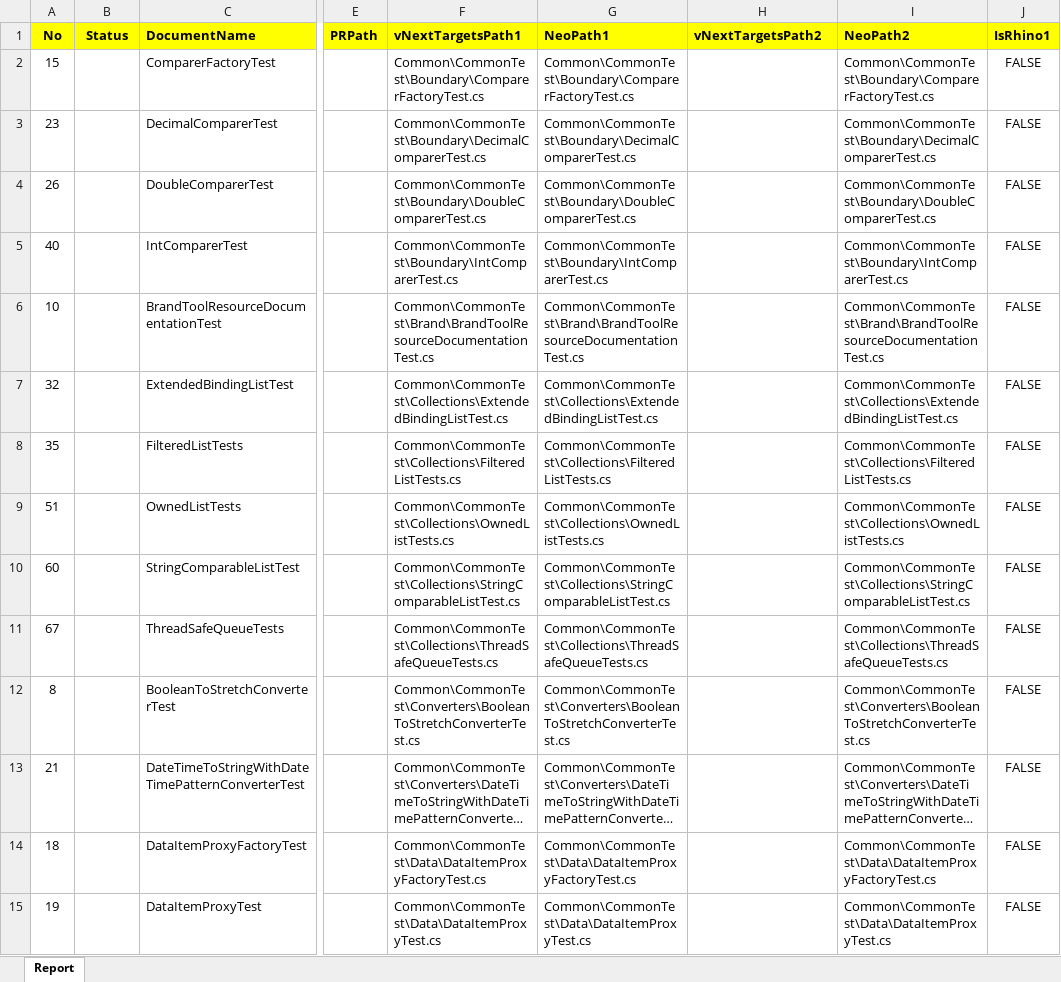
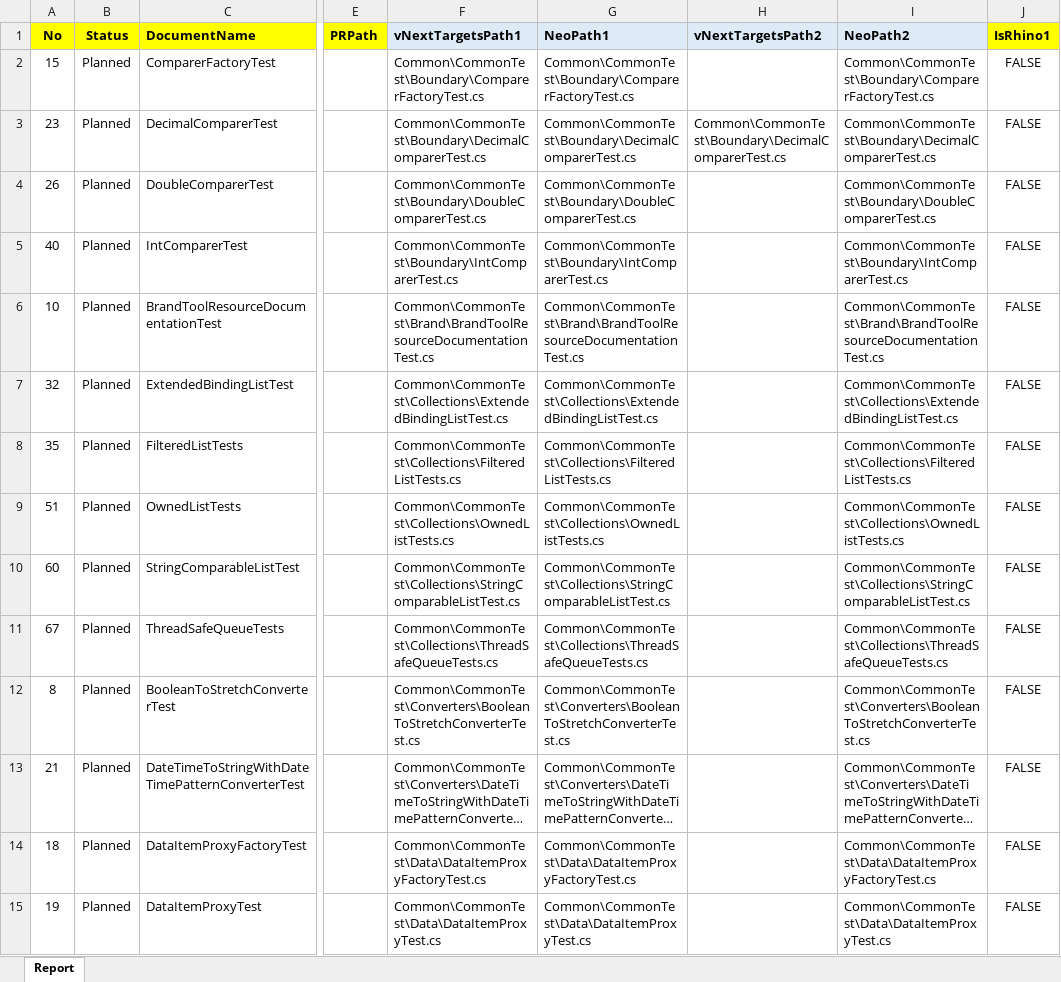
Before and after one commit to timo-pedersen/code-analyzer, an Excel workbook: aFullReport.xlsx, sheet Report, drawn as a sheet; only a part is shown, gaps mark what is left out; long unchanged cells end in …; values as stored, in another font and other column widths than the file's, no borders; conditional formats not drawn; the diff covers the shown part only; the diff names each change by its address in the sheet, - before the commit and + after, or states it on an @@ line.

Commit message:
Fixing stuff in the report

```diff
--- a/aFullReport.xlsx (sheet Report)
+++ b/aFullReport.xlsx (sheet Report)
-F1:I1 fill: #FFFF00
+F1:I1 fill: #DEEBF7
-B2:B15 (Status): (empty)
+B2:B15 (Status): Planned
-H3 (vNextTargetsPath2): (empty)
+H3 (vNextTargetsPath2): Common\CommonTest\Boundary\DecimalComparerTest.cs
```
Also changed, not shown: 55 edited cells elsewhere in this sheet.
